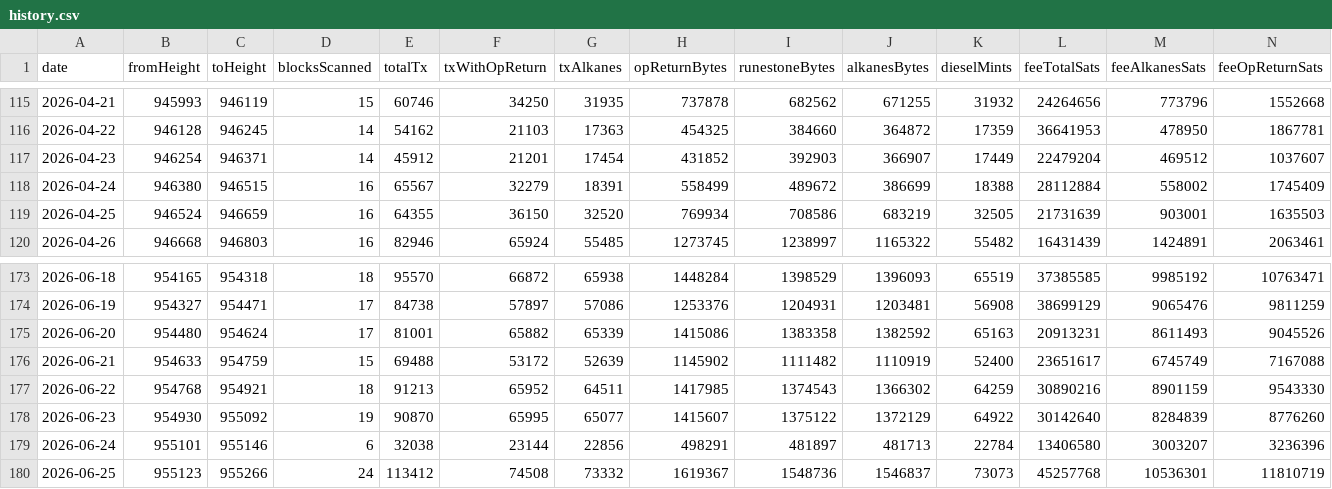
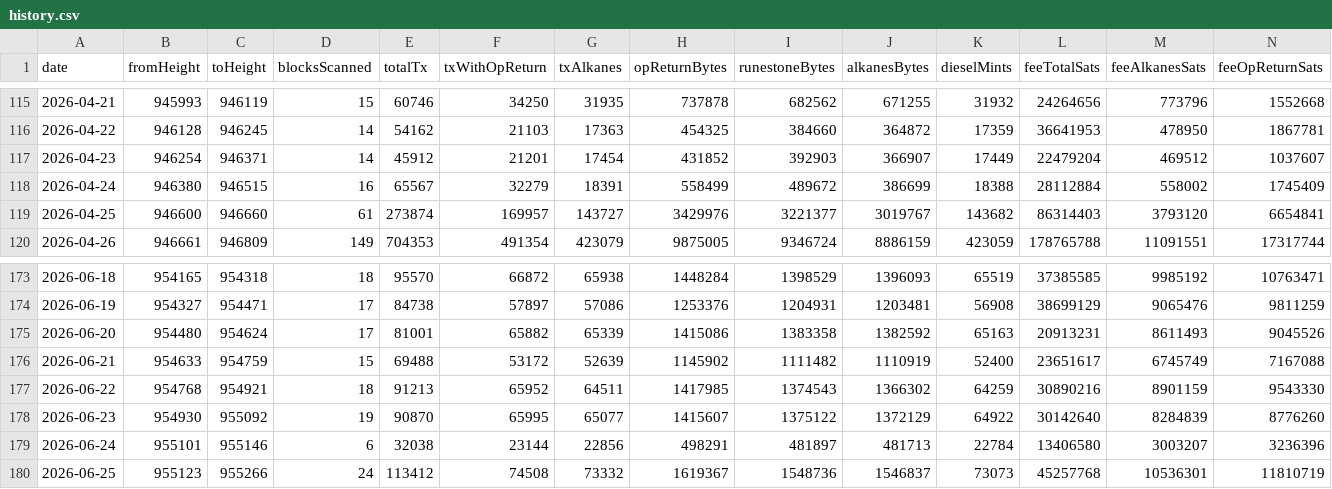
Before and after one commit to Vdto88/alkanes-opreturn-scanner, a CSV file: history.csv, drawn as a sheet; only a part is shown, gaps mark what is left out; the diff covers the shown part only; the diff names each change by its address in the sheet, - before the commit and + after, or states it on an @@ line.

```diff
--- a/history.csv
+++ b/history.csv
-B119 (fromHeight): 946524
+B119 (fromHeight): 946600
-C119 (toHeight): 946659
+C119 (toHeight): 946660
-D119 (blocksScanned): 16
+D119 (blocksScanned): 61
-E119 (totalTx): 64355
+E119 (totalTx): 273874
-F119 (txWithOpReturn): 36150
+F119 (txWithOpReturn): 169957
-G119 (txAlkanes): 32520
+G119 (txAlkanes): 143727
-H119 (opReturnBytes): 769934
+H119 (opReturnBytes): 3429976
-I119 (runestoneBytes): 708586
+I119 (runestoneBytes): 3221377
-J119 (alkanesBytes): 683219
+J119 (alkanesBytes): 3019767
-K119 (dieselMints): 32505
+K119 (dieselMints): 143682
-L119 (feeTotalSats): 21731639
+L119 (feeTotalSats): 86314403
-M119 (feeAlkanesSats): 903001
+M119 (feeAlkanesSats): 3793120
-N119 (feeOpReturnSats): 1635503
+N119 (feeOpReturnSats): 6654841
-B120 (fromHeight): 946668
+B120 (fromHeight): 946661
-C120 (toHeight): 946803
+C120 (toHeight): 946809
-D120 (blocksScanned): 16
+D120 (blocksScanned): 149
-E120 (totalTx): 82946
+E120 (totalTx): 704353
-F120 (txWithOpReturn): 65924
+F120 (txWithOpReturn): 491354
-G120 (txAlkanes): 55485
+G120 (txAlkanes): 423079
-H120 (opReturnBytes): 1273745
+H120 (opReturnBytes): 9875005
-I120 (runestoneBytes): 1238997
+I120 (runestoneBytes): 9346724
-J120 (alkanesBytes): 1165322
+J120 (alkanesBytes): 8886159
-K120 (dieselMints): 55482
+K120 (dieselMints): 423059
-L120 (feeTotalSats): 16431439
+L120 (feeTotalSats): 178765788
-M120 (feeAlkanesSats): 1424891
+M120 (feeAlkanesSats): 11091551
-N120 (feeOpReturnSats): 2063461
+N120 (feeOpReturnSats): 17317744
```
Also changed, not shown: 104 edited cells elsewhere in this file, 2 other files.
